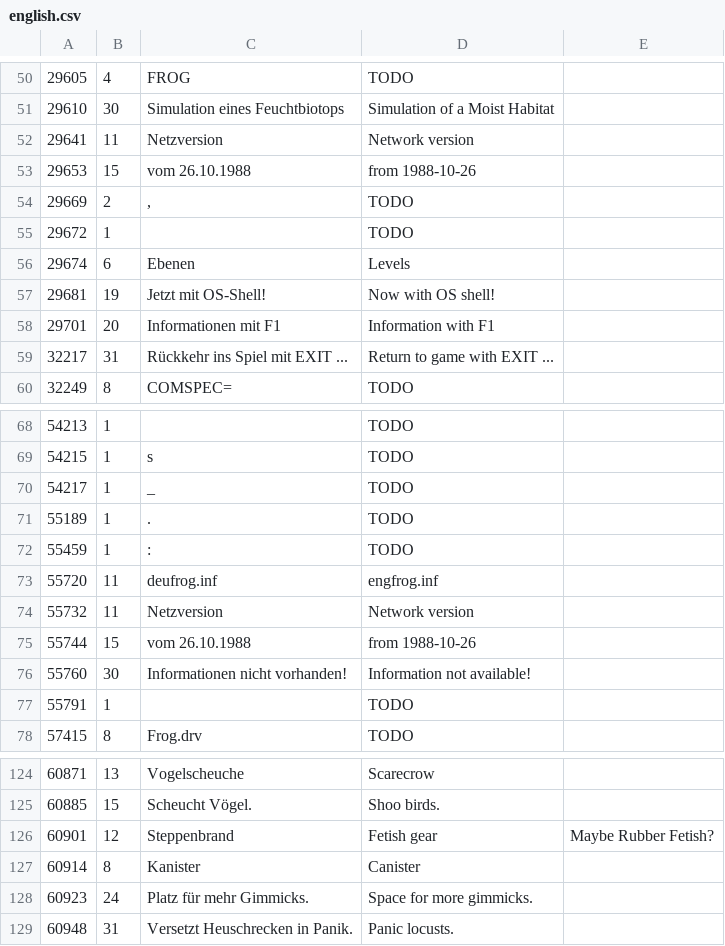
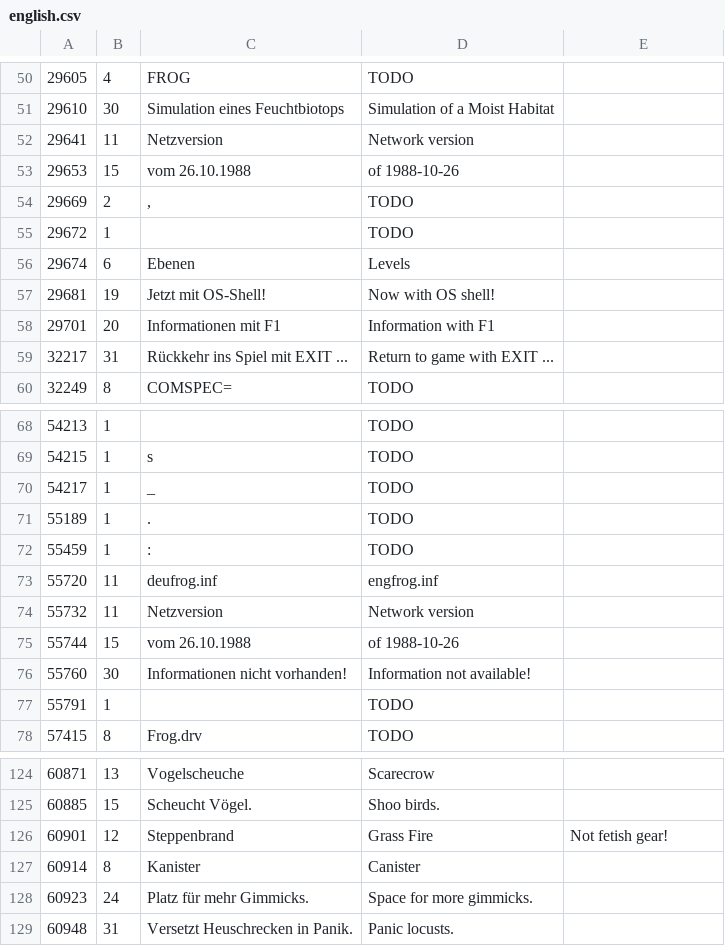
Before and after one commit to sonneveld/20th_century_frog_english, a CSV file: english.csv, drawn as a sheet; only a part is shown, gaps mark what is left out.

Commit message:
rename grass fire

```diff
--- a/english.csv
+++ b/english.csv
@@ -52,3 +52,3 @@
 29641,11,Netzversion,Network version,
-29653,15, vom 26.10.1988, from 1988-10-26,
+29653,15, vom 26.10.1988, of 1988-10-26,
 29669,2,", ",TODO,
@@ -74,3 +74,3 @@
 55732,11,Netzversion,Network version,
-55744,15, vom 26.10.1988, from 1988-10-26,
+55744,15, vom 26.10.1988, of 1988-10-26,
 55760,30,Informationen nicht vorhanden!,Information not available!,
@@ -125,3 +125,3 @@
 60885,15,Scheucht Vögel.,Shoo birds.,
-60901,12,Steppenbrand,Fetish gear,Maybe Rubber Fetish?
+60901,12,Steppenbrand,Grass Fire,Not fetish gear!
 60914,8,Kanister,Canister,
```
Also changed, not shown: 1 other file.
